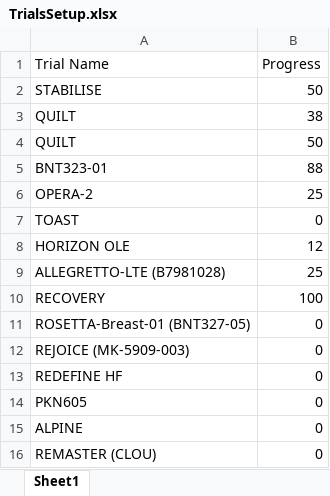
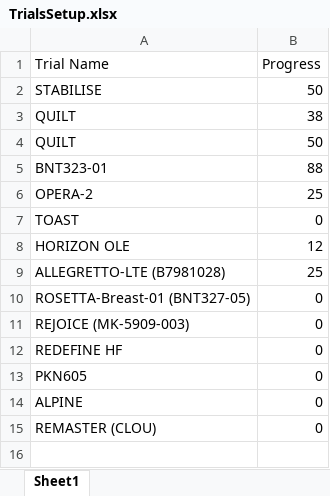
Before and after one commit to bellahomeschooljr-debug/clinicaltrials-portal, an Excel workbook: TrialsSetup.xlsx, sheet Sheet1, drawn as a sheet; values as stored, in another font and other column widths than the file's, no borders; table styles not drawn; the diff names each change by its address in the sheet, - before the commit and + after, or states it on an @@ line.

Commit message:
Update TrialsSetup 2026-01-09 12:00

```diff
--- a/TrialsSetup.xlsx (sheet Sheet1)
+++ b/TrialsSetup.xlsx (sheet Sheet1)
-row 10: RECOVERY | 100
```
